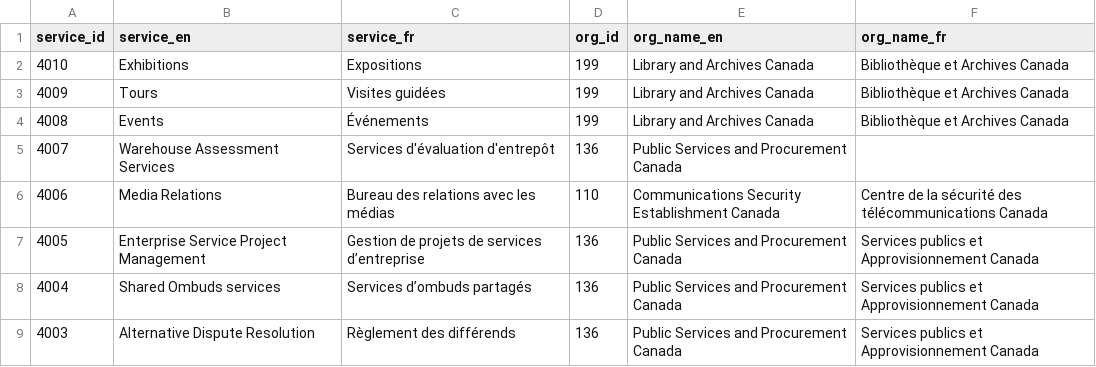
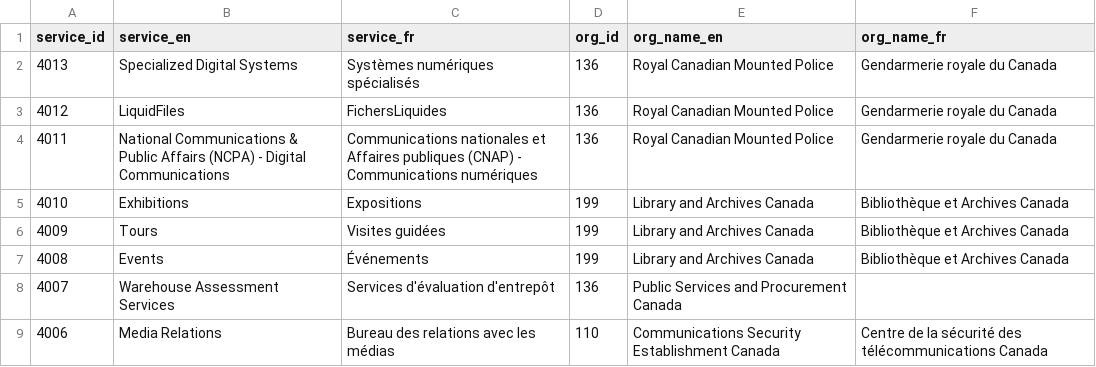
Before and after one commit to gcperformance/utilities, a CSV file: goc-service-id-registry.csv, drawn as a sheet; only a part is shown; the shorter side is filled out with more unchanged rows.

Commit message:
Add files via upload
added 2 new SIDs for RCMP

```diff
--- a/goc-service-id-registry.csv
+++ b/goc-service-id-registry.csv
@@ -1,2 +1,5 @@
 service_id,service_en,service_fr,org_id,org_name_en,org_name_fr
+4013,Specialized Digital Systems,Systèmes numériques spécialisés,136,Royal Canadian Mounted Police,Gendarmerie royale du Canada
+4012,LiquidFiles,FichersLiquides,136,Royal Canadian Mounted Police,Gendarmerie royale du Canada
+4011,National Communications & Public Affairs  (NCPA) - Digital Communications,Communications nationales et Affaires publiques (CNAP) - Communications numériques,136,Royal Canadian Mounted Police,Gendarmerie royale du Canada
 4010,Exhibitions,Expositions,199,Library and Archives Canada,Bibliothèque et Archives Canada
```
